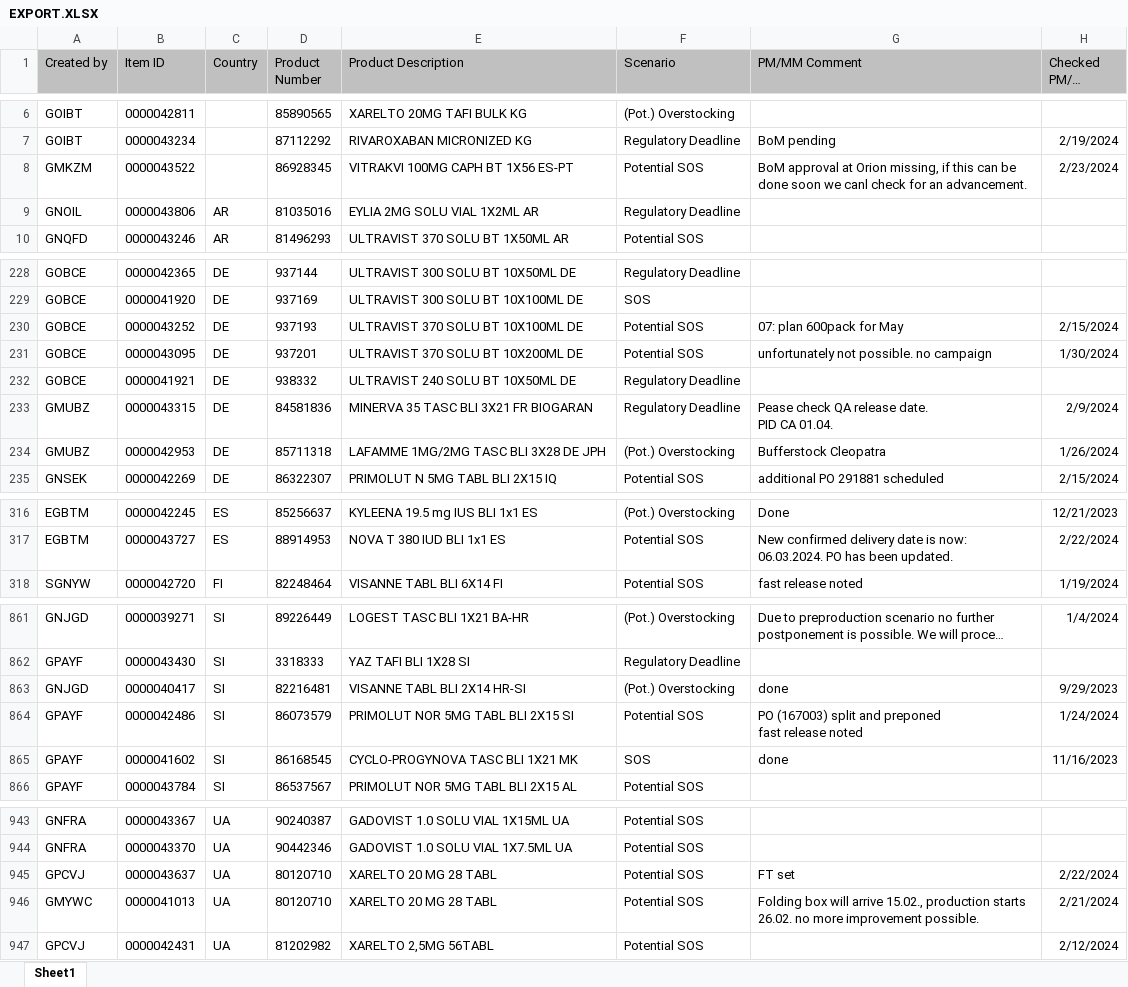
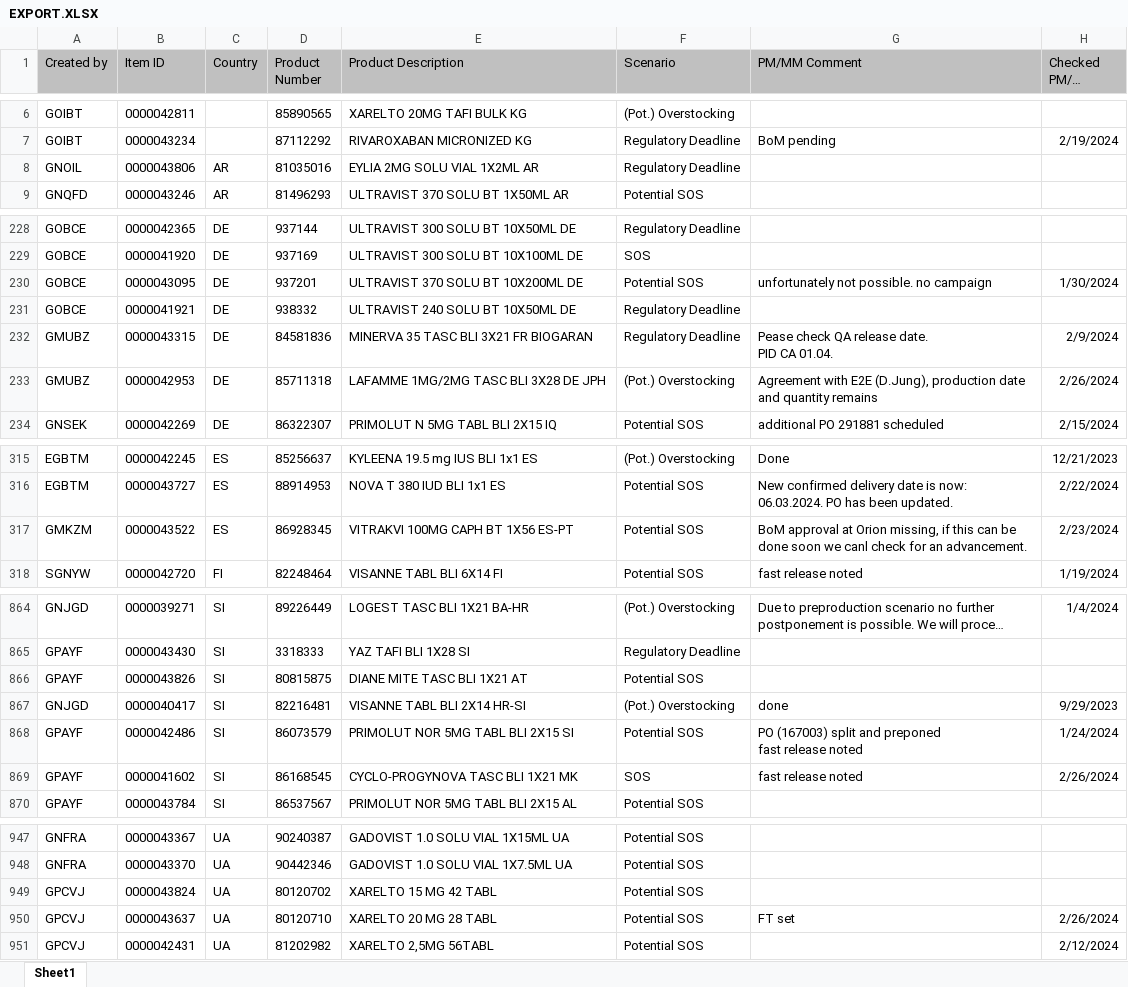
Before and after one commit to janphoenix/rct2, an Excel workbook: EXPORT.XLSX, sheet Sheet1, drawn as a sheet; only a part is shown, gaps mark what is left out; long unchanged cells end in …; values as stored, in another font and other column widths than the file's, no borders; removed rows and columns are numbered as before the commit, all else as after; the diff covers the shown part only; the diff names each change by its address in the sheet, - before the commit and + after, or states it on an @@ line.

Commit message:
rct upload today - john r.

```diff
--- a/EXPORT.XLSX (sheet Sheet1)
+++ b/EXPORT.XLSX (sheet Sheet1)
-row 8: GMKZM | 0000043522 |  | 86928345 | VITRAKVI 100MG CAPH BT 1X56 ES-PT | Potential SOS | BoM approval at Orion missing, if this can be done soon we canl check for an advancement. | 2/23/2024
-row 230: GOBCE | 0000043252 | DE | 937193 | ULTRAVIST 370 SOLU BT 10X100ML DE | Potential SOS | 07: plan 600pack for May | 2/15/2024
-G233 (PM/MM Comment): Bufferstock Cleopatra
+G233 (PM/MM Comment): Agreement with E2E (D.Jung), production date and quantity remains
-H233 (Checked PM/MM Date): 1/26/2024
+H233 (Checked PM/MM Date): 2/26/2024
+row 317: GMKZM | 0000043522 | ES | 86928345 | VITRAKVI 100MG CAPH BT 1X56 ES-PT | Potential SOS | BoM approval at Orion missing, if this can be done soon we canl check for an advancement. | 2/23/2024
+row 866: GPAYF | 0000043826 | SI | 80815875 | DIANE MITE TASC BLI 1X21 AT | Potential SOS
-G869 (PM/MM Comment): done
+G869 (PM/MM Comment): fast release noted
-H869 (Checked PM/MM Date): 11/16/2023
+H869 (Checked PM/MM Date): 2/26/2024
+row 949: GPCVJ | 0000043824 | UA | 80120702 | XARELTO 15 MG 42 TABL | Potential SOS
-H950 (Checked PM/MM Date): 2/22/2024
+H950 (Checked PM/MM Date): 2/26/2024
-row 946: GMYWC | 0000041013 | UA | 80120710 | XARELTO 20 MG 28 TABL | Potential SOS | Folding box will arrive 15.02., production starts 26.02. no more improvement possible. | 2/21/2024
```
Also changed, not shown: 6 added rows, 1 removed row and 2 edited cells elsewhere in this sheet.
